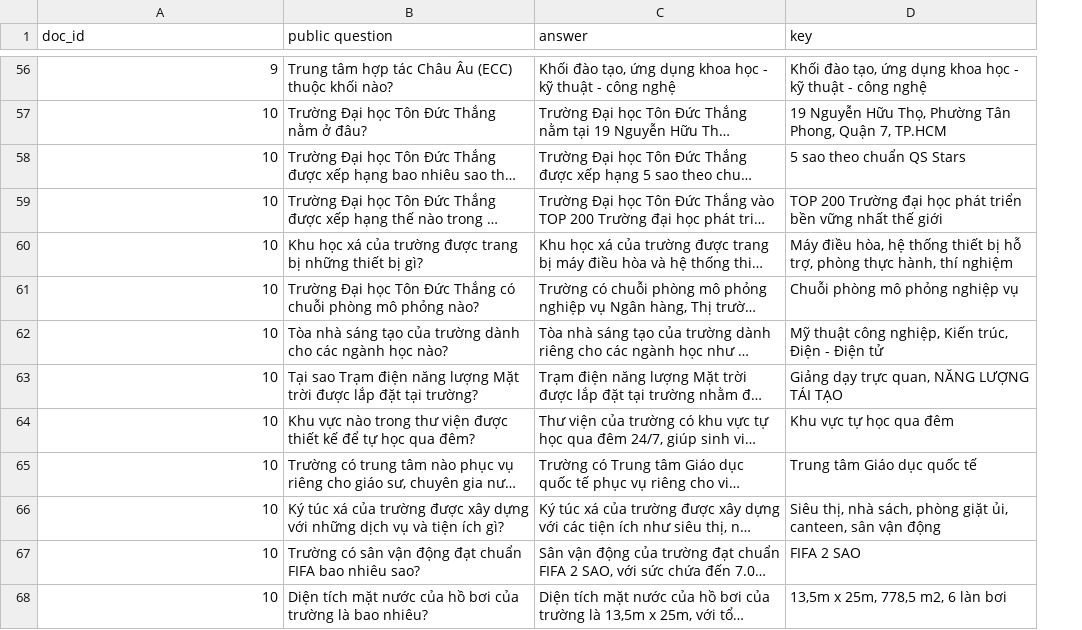
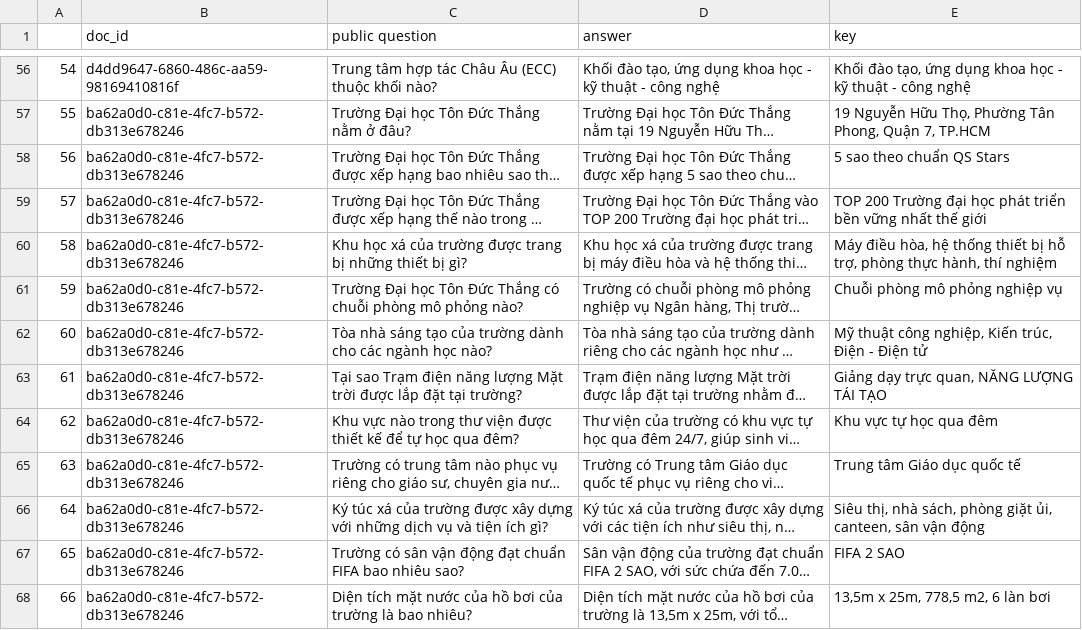
Before and after one commit to nakhoacool/WebQA, a CSV file: core/data/test_uni/public_test_case.csv, drawn as a sheet; only a part is shown, gaps mark what is left out; long unchanged cells end in …; addresses are those after the commit; the diff covers the shown part only; the diff names each change by its address in the sheet, - before the commit and + after, or states it on an @@ line.

Commit message:
update test_uni, id column

```diff
--- a/core/data/test_uni/public_test_case.csv
+++ b/core/data/test_uni/public_test_case.csv
+column A, rows 56-68: 54 | 55 | 56 | 57 | 58 | 59 | 60 | 61 | 62 | 63 | 64 | 65 | 66
-B56 (doc_id): 9
+B56 (doc_id): d4dd9647-6860-486c-aa59-98169410816f
-B57:B68 (doc_id): 10
+B57:B68 (doc_id): ba62a0d0-c81e-4fc7-b572-db313e678246
```
Also changed, not shown: 54 edited cells elsewhere in this file, core/data/test_uni/sample_test_case.csv.
